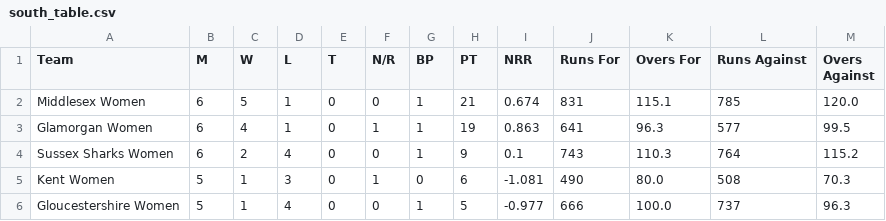
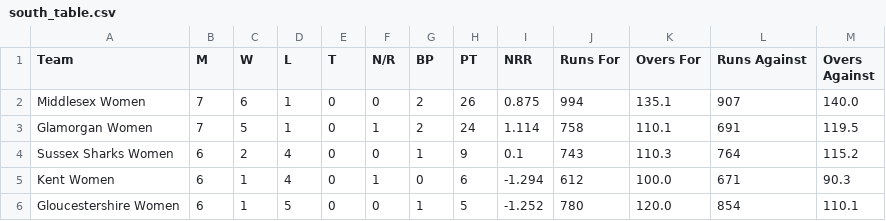
Before and after one commit to Ryan1013/Women-T2-Blast, a CSV file: south_table.csv, drawn as a sheet.

```diff
--- a/south_table.csv
+++ b/south_table.csv
@@ -1,6 +1,6 @@
 Team,M,W,L,T,N/R,BP,PT,NRR,Runs For,Overs For,Runs Against,Overs Against
-Middlesex Women,6,5,1,0,0,1,21,0.674,831,115.1,785,120.0
-Glamorgan Women,6,4,1,0,1,1,19,0.863,641,96.3,577,99.5
+Middlesex Women,7,6,1,0,0,2,26,0.875,994,135.1,907,140.0
+Glamorgan Women,7,5,1,0,1,2,24,1.114,758,110.1,691,119.5
 Sussex Sharks Women,6,2,4,0,0,1,9,0.1,743,110.3,764,115.2
-Kent Women,5,1,3,0,1,0,6,-1.081,490,80.0,508,70.3
-Gloucestershire Women,5,1,4,0,0,1,5,-0.977,666,100.0,737,96.3
+Kent Women,6,1,4,0,1,0,6,-1.294,612,100.0,671,90.3
+Gloucestershire Women,6,1,5,0,0,1,5,-1.252,780,120.0,854,110.1
```
Also changed, not shown: north_table.csv, 1 other file.
